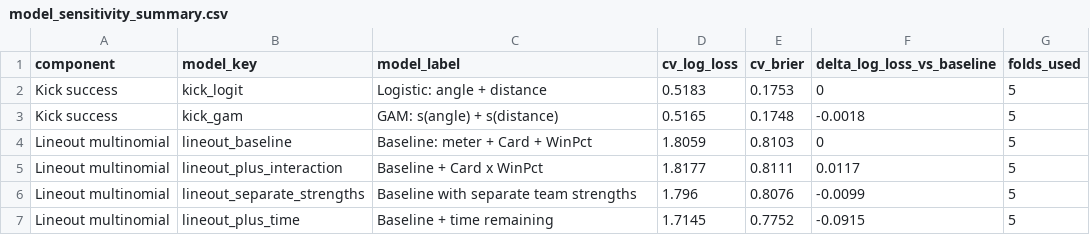
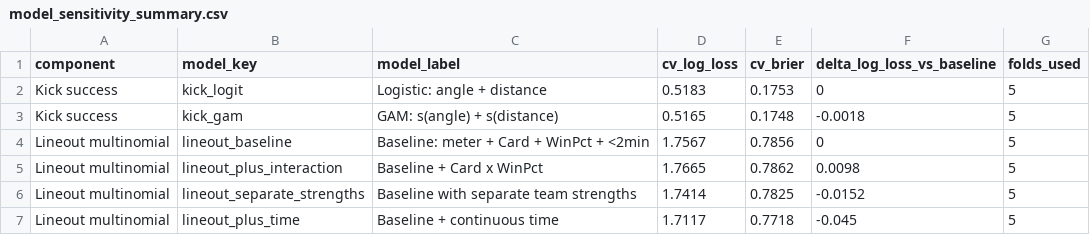
Before and after one commit to WhartonSABI/rugby-ep, a CSV file: data/model_sensitivity_summary.csv, drawn as a sheet.

```diff
--- a/data/model_sensitivity_summary.csv
+++ b/data/model_sensitivity_summary.csv
@@ -3,5 +3,5 @@
 "Kick success","kick_gam","GAM: s(angle) + s(distance)",0.5165,0.1748,-0.0018,5
-"Lineout multinomial","lineout_baseline","Baseline: meter + Card + WinPct",1.8059,0.8103,0,5
-"Lineout multinomial","lineout_plus_interaction","Baseline + Card x WinPct",1.8177,0.8111,0.0117,5
-"Lineout multinomial","lineout_separate_strengths","Baseline with separate team strengths",1.796,0.8076,-0.0099,5
-"Lineout multinomial","lineout_plus_time","Baseline + time remaining",1.7145,0.7752,-0.0915,5
+"Lineout multinomial","lineout_baseline","Baseline: meter + Card + WinPct + <2min",1.7567,0.7856,0,5
+"Lineout multinomial","lineout_plus_interaction","Baseline + Card x WinPct",1.7665,0.7862,0.0098,5
+"Lineout multinomial","lineout_separate_strengths","Baseline with separate team strengths",1.7414,0.7825,-0.0152,5
+"Lineout multinomial","lineout_plus_time","Baseline + continuous time",1.7117,0.7718,-0.045,5
```
Also changed, not shown: data/decision_bootstrap_marker_summary.csv, data/decision_bootstrap_shift_summary.csv, 34 other files.
